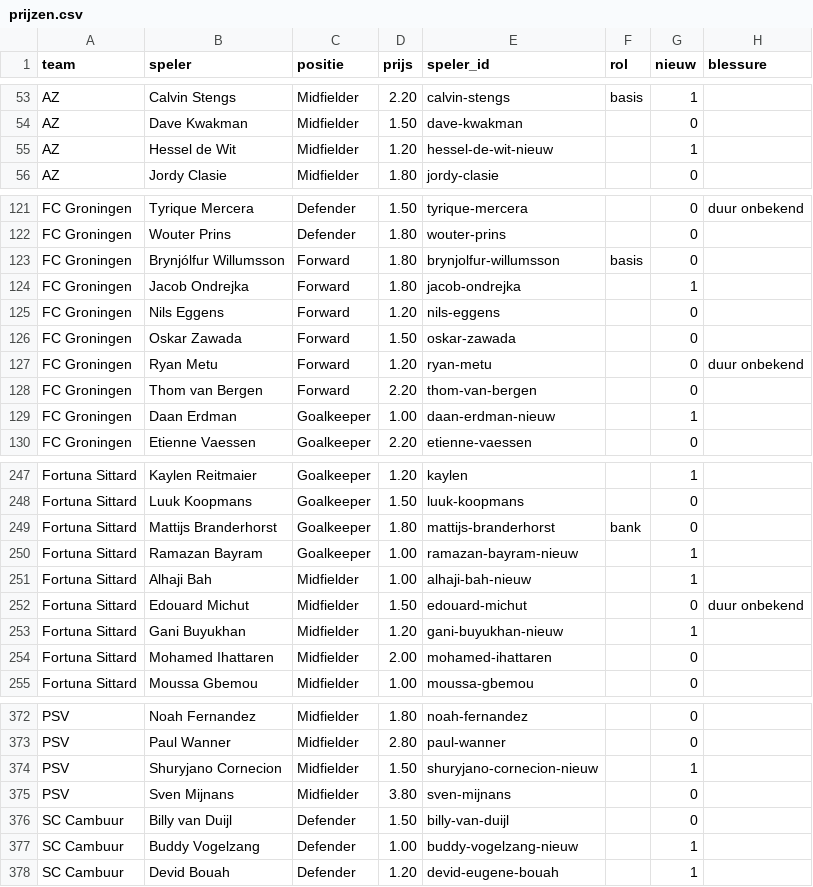
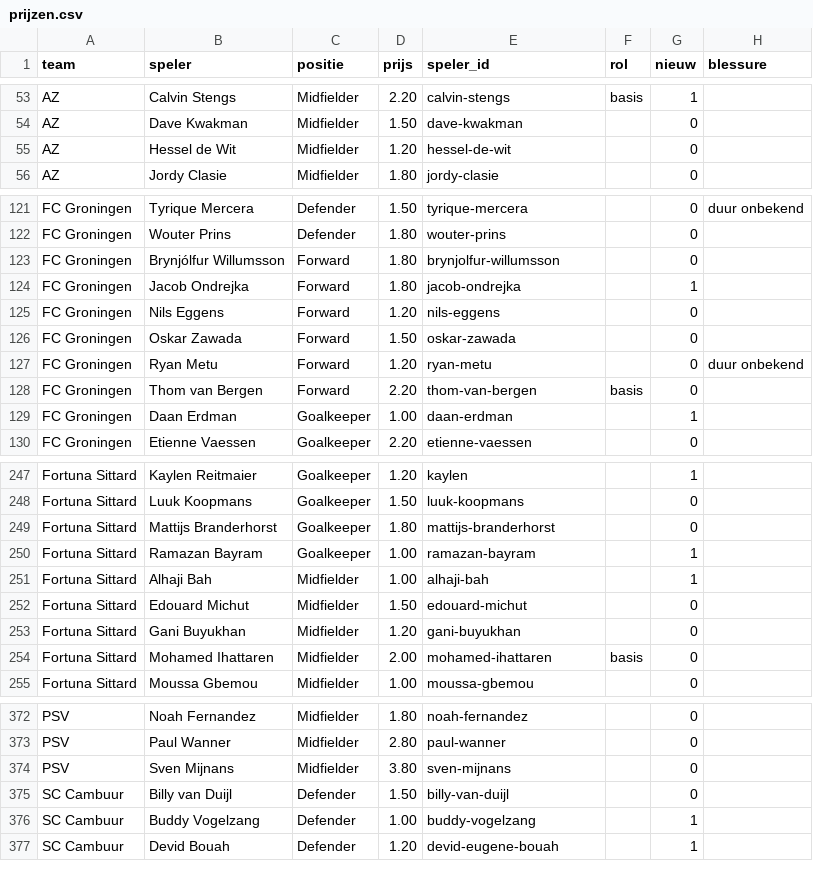
Before and after one commit to tajschneider/eredivisie-data-cvhj2027, a CSV file: prijzen.csv, drawn as a sheet; only a part is shown, gaps mark what is left out; the diff covers the shown part only.

```diff
--- a/prijzen.csv
+++ b/prijzen.csv
@@ -54,3 +54,3 @@ AZ,Calvin Stengs,Midfielder,2.20,calvin-stengs,basis,1,
 AZ,Dave Kwakman,Midfielder,1.50,dave-kwakman,,0,
-AZ,Hessel de Wit,Midfielder,1.20,hessel-de-wit-nieuw,,1,
+AZ,Hessel de Wit,Midfielder,1.20,hessel-de-wit,,0,
 AZ,Jordy Clasie,Midfielder,1.80,jordy-clasie,,0,
@@ -122,3 +122,3 @@ FC Groningen,Tyrique Mercera,Defender,1.50,tyrique-mercera,,0,duur onbekend
 FC Groningen,Wouter Prins,Defender,1.80,wouter-prins,,0,
-FC Groningen,Brynjólfur Willumsson,Forward,1.80,brynjolfur-willumsson,basis,0,
+FC Groningen,Brynjólfur Willumsson,Forward,1.80,brynjolfur-willumsson,,0,
 FC Groningen,Jacob Ondrejka,Forward,1.80,jacob-ondrejka,,1,
@@ -127,4 +127,4 @@ FC Groningen,Oskar Zawada,Forward,1.50,oskar-zawada,,0,
 FC Groningen,Ryan Metu,Forward,1.20,ryan-metu,,0,duur onbekend
-FC Groningen,Thom van Bergen,Forward,2.20,thom-van-bergen,,0,
-FC Groningen,Daan Erdman,Goalkeeper,1.00,daan-erdman-nieuw,,1,
+FC Groningen,Thom van Bergen,Forward,2.20,thom-van-bergen,basis,0,
+FC Groningen,Daan Erdman,Goalkeeper,1.00,daan-erdman,,1,
 FC Groningen,Etienne Vaessen,Goalkeeper,2.20,etienne-vaessen,,0,
@@ -248,8 +248,8 @@ Fortuna Sittard,Kaylen Reitmaier,Goalkeeper,1.20,kaylen,,1,
 Fortuna Sittard,Luuk Koopmans,Goalkeeper,1.50,luuk-koopmans,,0,
-Fortuna Sittard,Mattijs Branderhorst,Goalkeeper,1.80,mattijs-branderhorst,bank,0,
-Fortuna Sittard,Ramazan Bayram,Goalkeeper,1.00,ramazan-bayram-nieuw,,1,
-Fortuna Sittard,Alhaji Bah,Midfielder,1.00,alhaji-bah-nieuw,,1,
-Fortuna Sittard,Edouard Michut,Midfielder,1.50,edouard-michut,,0,duur onbekend
-Fortuna Sittard,Gani Buyukhan,Midfielder,1.20,gani-buyukhan-nieuw,,1,
-Fortuna Sittard,Mohamed Ihattaren,Midfielder,2.00,mohamed-ihattaren,,0,
+Fortuna Sittard,Mattijs Branderhorst,Goalkeeper,1.80,mattijs-branderhorst,,0,
+Fortuna Sittard,Ramazan Bayram,Goalkeeper,1.00,ramazan-bayram,,1,
+Fortuna Sittard,Alhaji Bah,Midfielder,1.00,alhaji-bah,,1,
+Fortuna Sittard,Edouard Michut,Midfielder,1.50,edouard-michut,,0,
+Fortuna Sittard,Gani Buyukhan,Midfielder,1.20,gani-buyukhan,,0,
+Fortuna Sittard,Mohamed Ihattaren,Midfielder,2.00,mohamed-ihattaren,basis,0,
 Fortuna Sittard,Moussa Gbemou,Midfielder,1.00,moussa-gbemou,,0,
@@ -373,6 +373,5 @@ PSV,Noah Fernandez,Midfielder,1.80,noah-fernandez,,0,
 PSV,Paul Wanner,Midfielder,2.80,paul-wanner,,0,
-PSV,Shuryjano Cornecion,Midfielder,1.50,shuryjano-cornecion-nieuw,,1,
 PSV,Sven Mijnans,Midfielder,3.80,sven-mijnans,,0,
 SC Cambuur,Billy van Duijl,Defender,1.50,billy-van-duijl,,0,
-SC Cambuur,Buddy Vogelzang,Defender,1.00,buddy-vogelzang-nieuw,,1,
+SC Cambuur,Buddy Vogelzang,Defender,1.00,buddy-vogelzang,,1,
 SC Cambuur,Devid Bouah,Defender,1.20,devid-eugene-bouah,,1,
```
Also changed, not shown: 59 edited cells elsewhere in this file, programma.csv, 2 other files.
